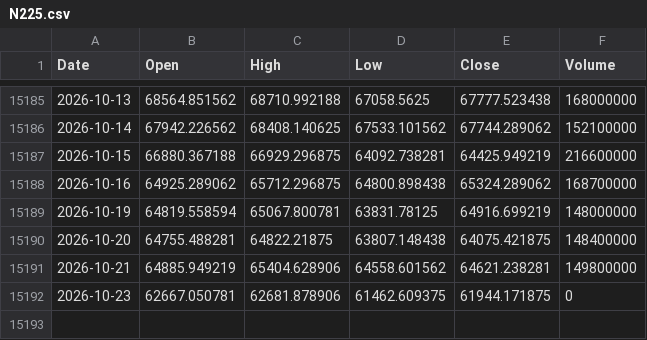
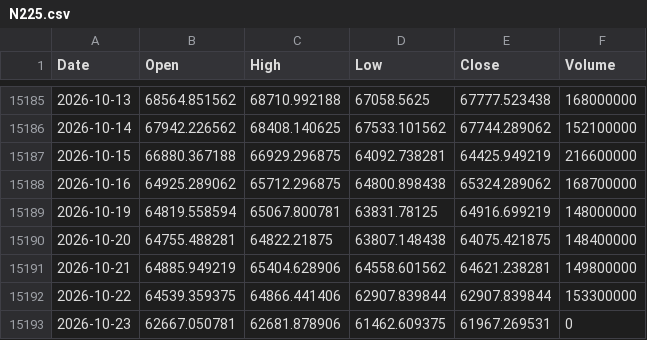
Before and after one commit to flytothejy/market-data, a CSV file: data/N225.csv, drawn as a sheet; only a part is shown, gaps mark what is left out.

```diff
--- a/data/N225.csv
+++ b/data/N225.csv
@@ -15191,2 +15191,3 @@ Date,Open,High,Low,Close,Volume
 2026-10-21,64885.949219,65404.628906,64558.601562,64621.238281,149800000
-2026-10-23,62667.050781,62681.878906,61462.609375,61944.171875,0
+2026-10-22,64539.359375,64866.441406,62907.839844,62907.839844,153300000
+2026-10-23,62667.050781,62681.878906,61462.609375,61967.269531,0
```
Also changed, not shown: data/000001_SS.csv, data/1321_T.csv, 33 other files.
